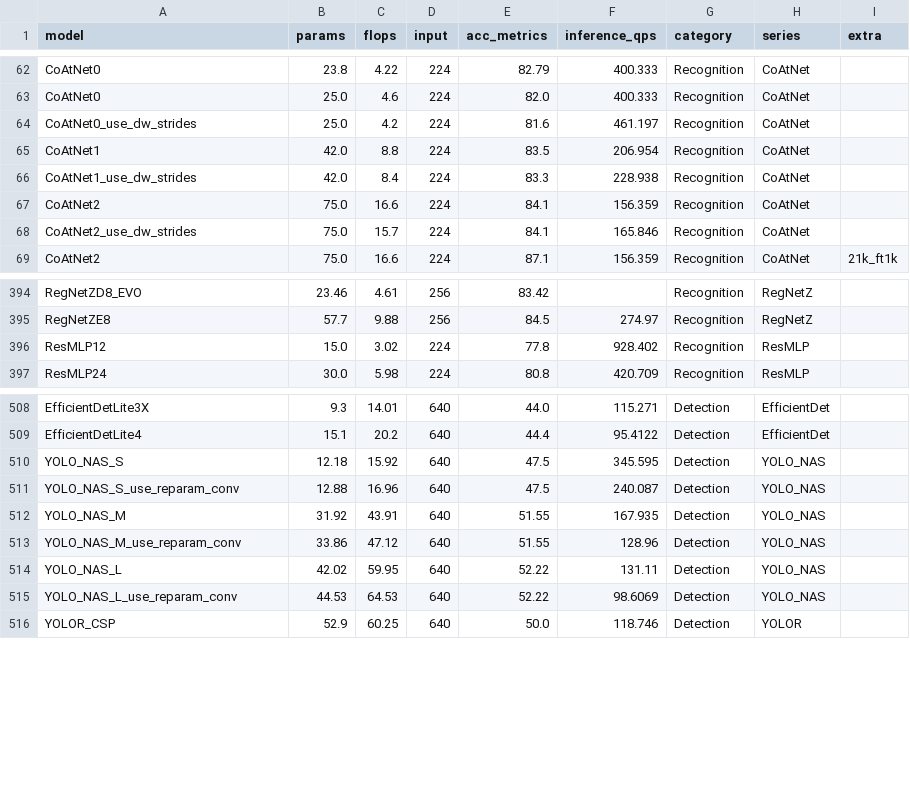
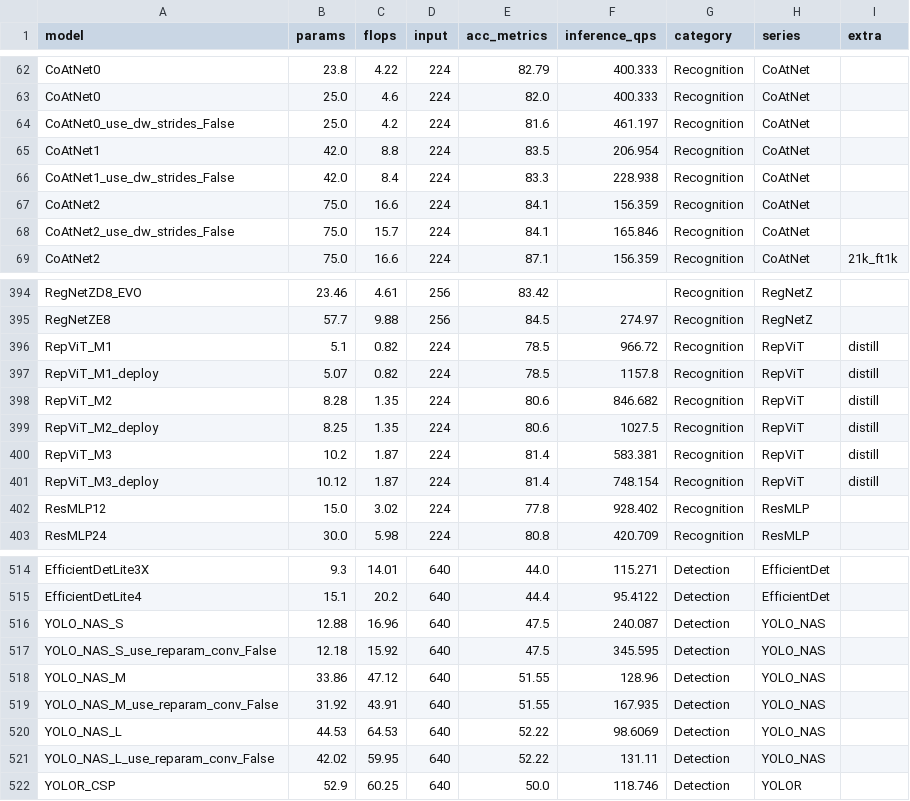
Before and after one commit to leondgarse/keras_cv_attention_models, a CSV file: model_summary.csv, drawn as a sheet; only a part is shown, gaps mark what is left out.

Commit message:
update repvit inference results

```diff
--- a/model_summary.csv
+++ b/model_summary.csv
@@ -63,7 +63,7 @@ CoAtNet0,23.8,4.22,224,82.79,400.333,Recognition,CoAtNet,
 CoAtNet0,25.0,4.6,224,82.0,400.333,Recognition,CoAtNet,
-CoAtNet0_use_dw_strides,25.0,4.2,224,81.6,461.197,Recognition,CoAtNet,
+CoAtNet0_use_dw_strides_False,25.0,4.2,224,81.6,461.197,Recognition,CoAtNet,
 CoAtNet1,42.0,8.8,224,83.5,206.954,Recognition,CoAtNet,
-CoAtNet1_use_dw_strides,42.0,8.4,224,83.3,228.938,Recognition,CoAtNet,
+CoAtNet1_use_dw_strides_False,42.0,8.4,224,83.3,228.938,Recognition,CoAtNet,
 CoAtNet2,75.0,16.6,224,84.1,156.359,Recognition,CoAtNet,
-CoAtNet2_use_dw_strides,75.0,15.7,224,84.1,165.846,Recognition,CoAtNet,
+CoAtNet2_use_dw_strides_False,75.0,15.7,224,84.1,165.846,Recognition,CoAtNet,
 CoAtNet2,75.0,16.6,224,87.1,156.359,Recognition,CoAtNet,21k_ft1k
@@ -395,2 +395,8 @@ RegNetZD8_EVO,23.46,4.61,256,83.42,,Recognition,RegNetZ,
 RegNetZE8,57.7,9.88,256,84.5,274.97,Recognition,RegNetZ,
+RepViT_M1,5.1,0.82,224,78.5,966.72,Recognition,RepViT,distill
+RepViT_M1_deploy,5.07,0.82,224,78.5,1157.8,Recognition,RepViT,distill
+RepViT_M2,8.28,1.35,224,80.6,846.682,Recognition,RepViT,distill
+RepViT_M2_deploy,8.25,1.35,224,80.6,1027.5,Recognition,RepViT,distill
+RepViT_M3,10.2,1.87,224,81.4,583.381,Recognition,RepViT,distill
+RepViT_M3_deploy,10.12,1.87,224,81.4,748.154,Recognition,RepViT,distill
 ResMLP12,15.0,3.02,224,77.8,928.402,Recognition,ResMLP,
@@ -509,8 +515,8 @@ EfficientDetLite3X,9.3,14.01,640,44.0,115.271,Detection,EfficientDet,
 EfficientDetLite4,15.1,20.2,640,44.4,95.4122,Detection,EfficientDet,
-YOLO_NAS_S,12.18,15.92,640,47.5,345.595,Detection,YOLO_NAS,
-YOLO_NAS_S_use_reparam_conv,12.88,16.96,640,47.5,240.087,Detection,YOLO_NAS,
-YOLO_NAS_M,31.92,43.91,640,51.55,167.935,Detection,YOLO_NAS,
-YOLO_NAS_M_use_reparam_conv,33.86,47.12,640,51.55,128.96,Detection,YOLO_NAS,
-YOLO_NAS_L,42.02,59.95,640,52.22,131.11,Detection,YOLO_NAS,
-YOLO_NAS_L_use_reparam_conv,44.53,64.53,640,52.22,98.6069,Detection,YOLO_NAS,
+YOLO_NAS_S,12.88,16.96,640,47.5,240.087,Detection,YOLO_NAS,
+YOLO_NAS_S_use_reparam_conv_False,12.18,15.92,640,47.5,345.595,Detection,YOLO_NAS,
+YOLO_NAS_M,33.86,47.12,640,51.55,128.96,Detection,YOLO_NAS,
+YOLO_NAS_M_use_reparam_conv_False,31.92,43.91,640,51.55,167.935,Detection,YOLO_NAS,
+YOLO_NAS_L,44.53,64.53,640,52.22,98.6069,Detection,YOLO_NAS,
+YOLO_NAS_L_use_reparam_conv_False,42.02,59.95,640,52.22,131.11,Detection,YOLO_NAS,
 YOLOR_CSP,52.9,60.25,640,50.0,118.746,Detection,YOLOR,
```
Also changed, not shown: 4 other files.
